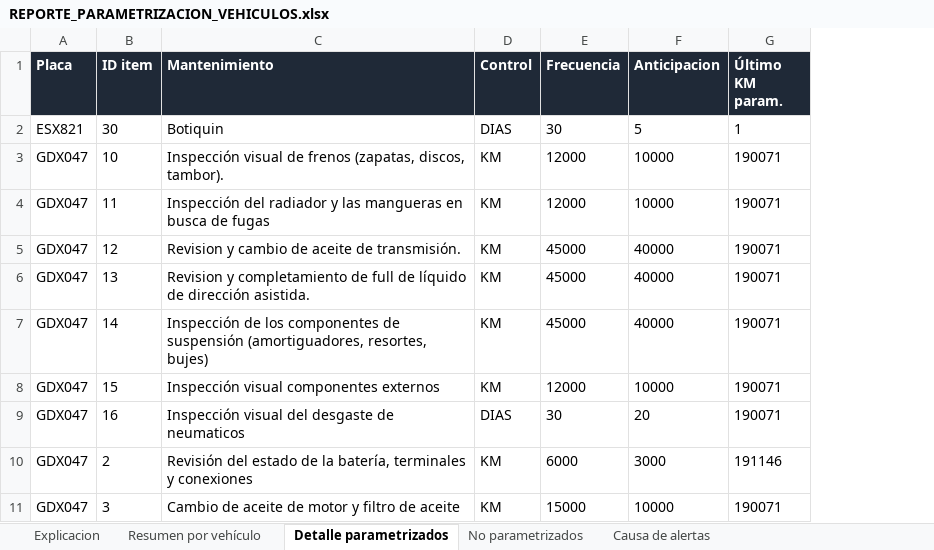
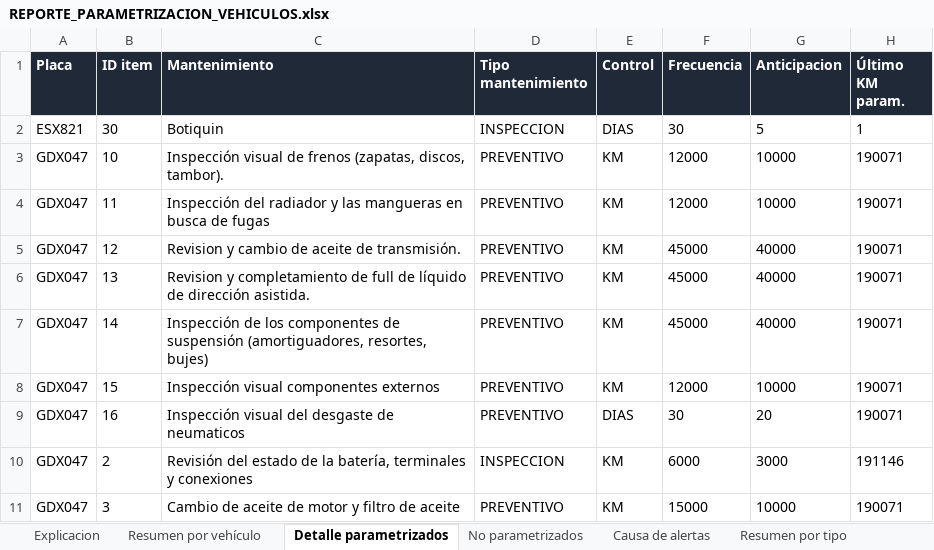
Before and after one commit to SantiagoB59/Transmena_smart, an Excel workbook: REPORTE_PARAMETRIZACION_VEHICULOS.xlsx, sheet Detalle parametrizados, drawn as a sheet; only a part is shown; values as stored, in another font and other column widths than the file's, no borders; the diff names each change by its address in the sheet, - before the commit and + after, or states it on an @@ line.

```diff
--- a/REPORTE_PARAMETRIZACION_VEHICULOS.xlsx (sheet Detalle parametrizados)
+++ b/REPORTE_PARAMETRIZACION_VEHICULOS.xlsx (sheet Detalle parametrizados)
+sheet tab: Resumen por tipo
+column D (Tipo mantenimiento), rows 2-11: INSPECCION | PREVENTIVO | PREVENTIVO | PREVENTIVO | PREVENTIVO | PREVENTIVO | PREVENTIVO | PREVENTIVO | INSPECCION | PREVENTIVO
```
Also changed, not shown: sheet No parametrizados, sheet Explicacion, sheet Resumen por vehículo, other sheet tabs, 1 other file.
